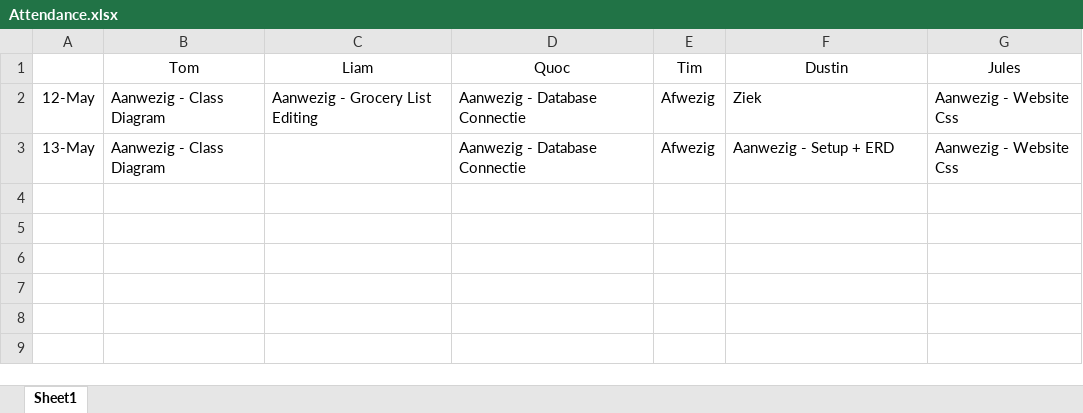
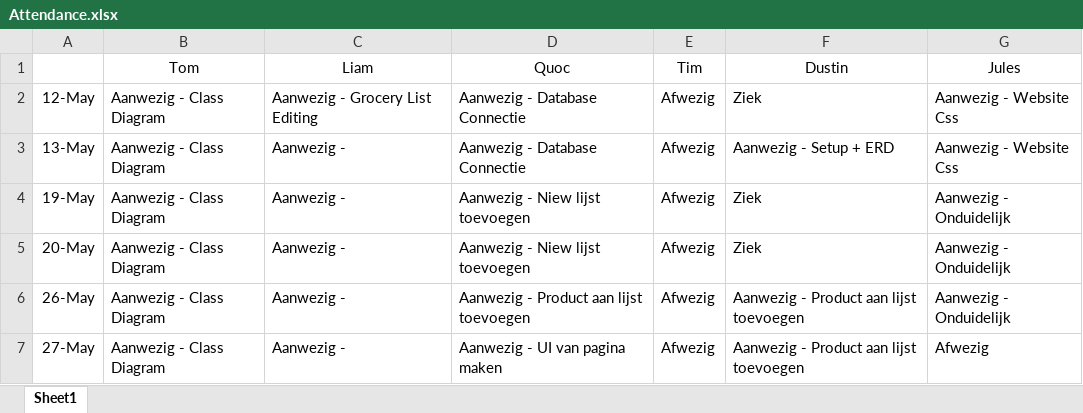
Before and after one commit to DustVeer/LunchList, an Excel workbook: Documentation/Attendance.xlsx, sheet Sheet1, drawn as a sheet; values as stored, in another font and other column widths than the file's, no borders; the diff names each change by its address in the sheet, - before the commit and + after, or states it on an @@ line.

Commit message:
Added new entries to Attendance

```diff
--- a/Documentation/Attendance.xlsx (sheet Sheet1)
+++ b/Documentation/Attendance.xlsx (sheet Sheet1)
-C3 (Liam): (empty)
+C3 (Liam): Aanwezig -
+row 4: 19-May | Aanwezig - Class Diagram | Aanwezig - | Aanwezig - Niew lijst toevoegen | Afwezig | Ziek | Aanwezig - Onduidelijk
+row 5: 20-May | Aanwezig - Class Diagram | Aanwezig - | Aanwezig - Niew lijst toevoegen | Afwezig | Ziek | Aanwezig - Onduidelijk
+row 6: 26-May | Aanwezig - Class Diagram | Aanwezig - | Aanwezig - Product aan lijst toevoegen | Afwezig | Aanwezig - Product aan lijst toevoegen | Aanwezig - Onduidelijk
+row 7: 27-May | Aanwezig - Class Diagram | Aanwezig - | Aanwezig - UI van pagina maken | Afwezig | Aanwezig - Product aan lijst toevoegen | Afwezig
```
Also changed, not shown: 1 other file.
